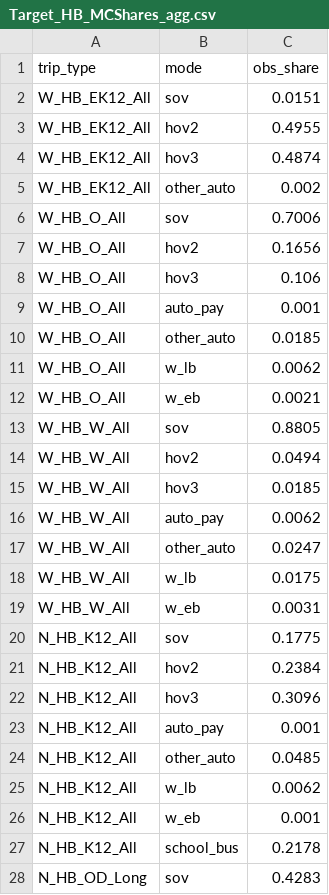
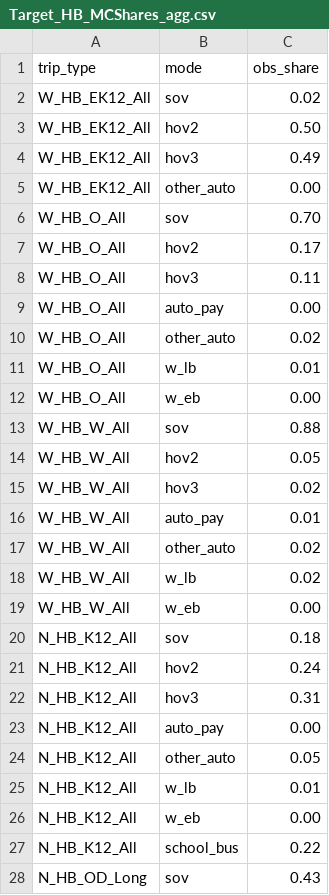
Before and after one commit to Triangle-Modeling-and-Analytics/TRMG2, a CSV file: other/_reportingtool/validation_obs_data/Target_HB_MCShares_agg.csv, drawn as a sheet; only a part is shown; the diff covers the shown part only.

```diff
--- a/other/_reportingtool/validation_obs_data/Target_HB_MCShares_agg.csv
+++ b/other/_reportingtool/validation_obs_data/Target_HB_MCShares_agg.csv
@@ -1,28 +1,28 @@
 trip_type,mode,obs_share
-W_HB_EK12_All,sov,0.0151
-W_HB_EK12_All,hov2,0.4955
-W_HB_EK12_All,hov3,0.4874
-W_HB_EK12_All,other_auto,0.002
-W_HB_O_All,sov,0.7006
-W_HB_O_All,hov2,0.1656
-W_HB_O_All,hov3,0.106
-W_HB_O_All,auto_pay,0.001
-W_HB_O_All,other_auto,0.0185
-W_HB_O_All,w_lb,0.0062
-W_HB_O_All,w_eb,0.0021
-W_HB_W_All,sov,0.8805
-W_HB_W_All,hov2,0.0494
-W_HB_W_All,hov3,0.0185
-W_HB_W_All,auto_pay,0.0062
-W_HB_W_All,other_auto,0.0247
-W_HB_W_All,w_lb,0.0175
-W_HB_W_All,w_eb,0.0031
-N_HB_K12_All,sov,0.1775
-N_HB_K12_All,hov2,0.2384
-N_HB_K12_All,hov3,0.3096
-N_HB_K12_All,auto_pay,0.001
-N_HB_K12_All,other_auto,0.0485
-N_HB_K12_All,w_lb,0.0062
-N_HB_K12_All,w_eb,0.001
-N_HB_K12_All,school_bus,0.2178
-N_HB_OD_Long,sov,0.4283
+W_HB_EK12_All,sov,0.02
+W_HB_EK12_All,hov2,0.50
+W_HB_EK12_All,hov3,0.49
+W_HB_EK12_All,other_auto,0.00
+W_HB_O_All,sov,0.70
+W_HB_O_All,hov2,0.17
+W_HB_O_All,hov3,0.11
+W_HB_O_All,auto_pay,0.00
+W_HB_O_All,other_auto,0.02
+W_HB_O_All,w_lb,0.01
+W_HB_O_All,w_eb,0.00
+W_HB_W_All,sov,0.88
+W_HB_W_All,hov2,0.05
+W_HB_W_All,hov3,0.02
+W_HB_W_All,auto_pay,0.01
+W_HB_W_All,other_auto,0.02
+W_HB_W_All,w_lb,0.02
+W_HB_W_All,w_eb,0.00
+N_HB_K12_All,sov,0.18
+N_HB_K12_All,hov2,0.24
+N_HB_K12_All,hov3,0.31
+N_HB_K12_All,auto_pay,0.00
+N_HB_K12_All,other_auto,0.05
+N_HB_K12_All,w_lb,0.01
+N_HB_K12_All,w_eb,0.00
+N_HB_K12_All,school_bus,0.22
+N_HB_OD_Long,sov,0.43
```
Also changed, not shown: 27 edited cells elsewhere in this file, other/_reportingtool/validation_obs_data/hb_trip_stats_by_type_obs.csv, other/_reportingtool/validation_obs_data/nm_calibration_targets.csv, 6 other files.
